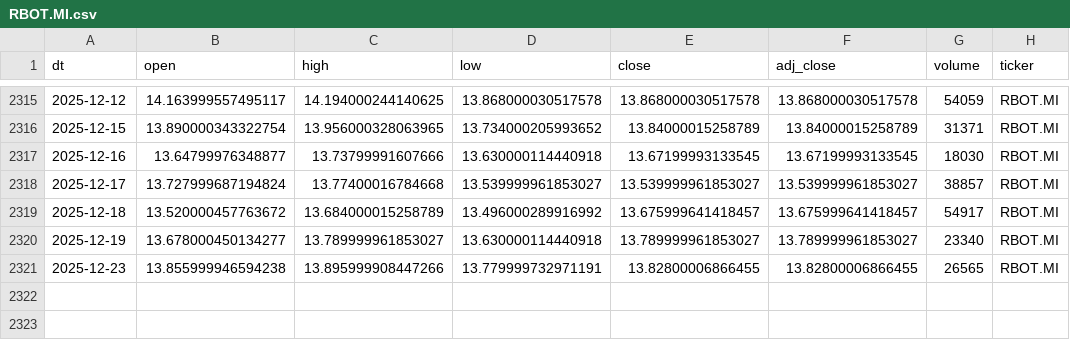
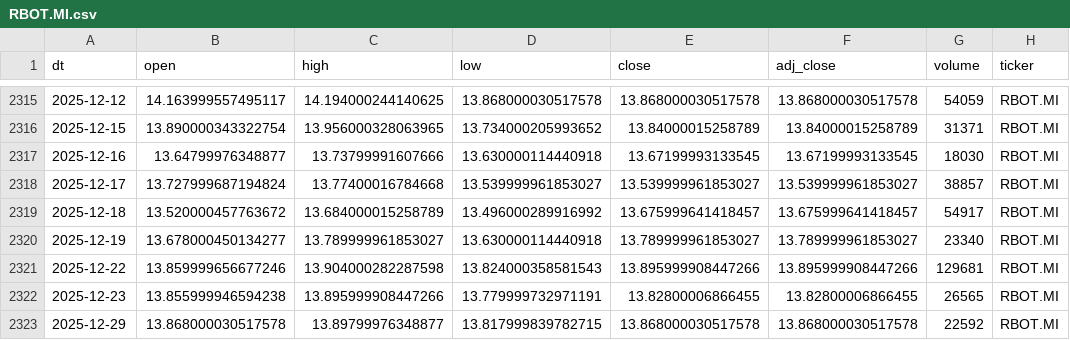
Before and after one commit to antoniosanso/etf-datalake, a CSV file: data/RBOT.MI.csv, drawn as a sheet; only a part is shown, gaps mark what is left out; the diff names each change by its address in the sheet, - before the commit and + after, or states it on an @@ line.

```diff
--- a/data/RBOT.MI.csv
+++ b/data/RBOT.MI.csv
+row 2321: 2025-12-22 | 13.859999656677246 | 13.904000282287598 | 13.824000358581543 | 13.895999908447266 | 13.895999908447266 | 129681 | RBOT.MI
+row 2323: 2025-12-29 | 13.868000030517578 | 13.89799976348877 | 13.817999839782715 | 13.868000030517578 | 13.868000030517578 | 22592 | RBOT.MI
```
Also changed, not shown: data/EDEF.DE.csv, data/SEME.MI.csv, 10 other files.
